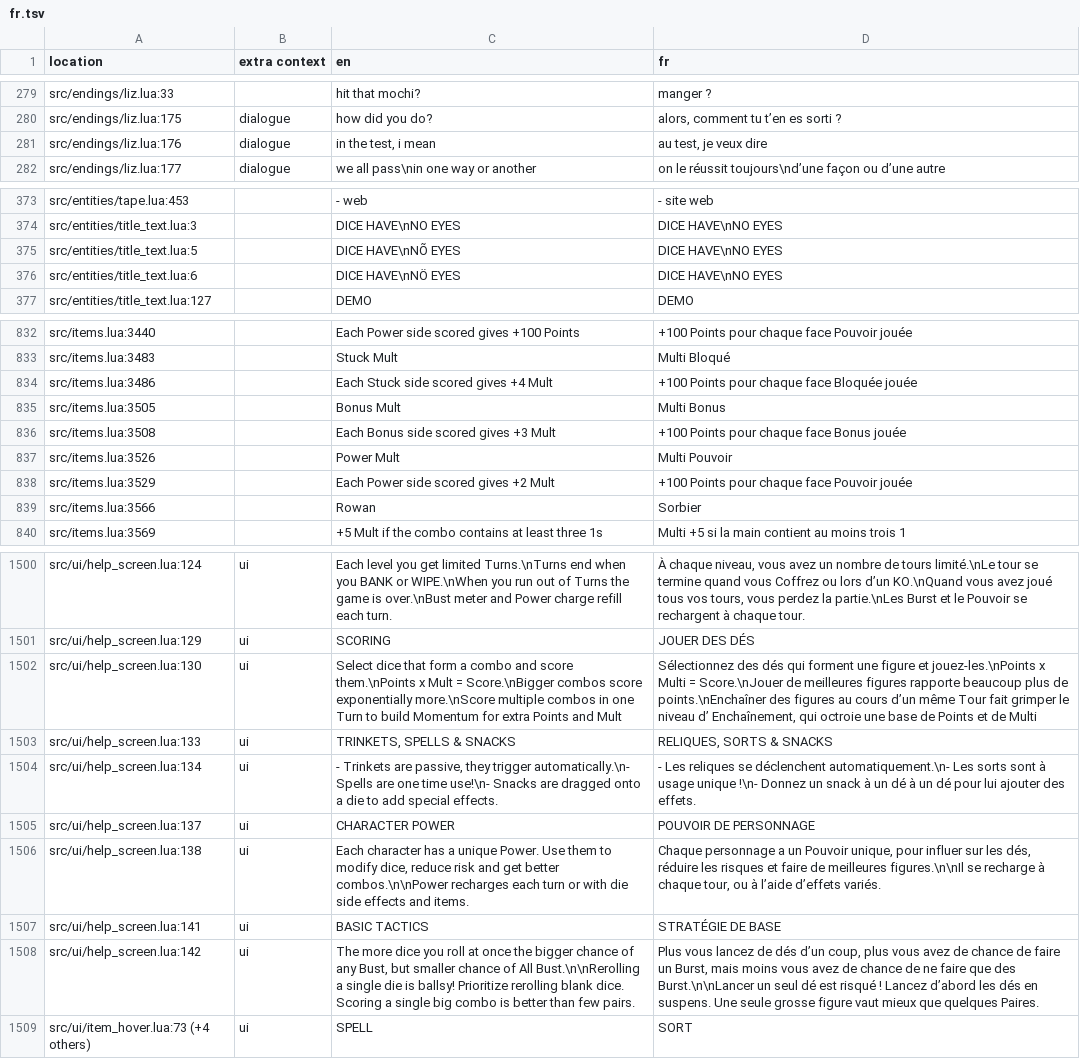
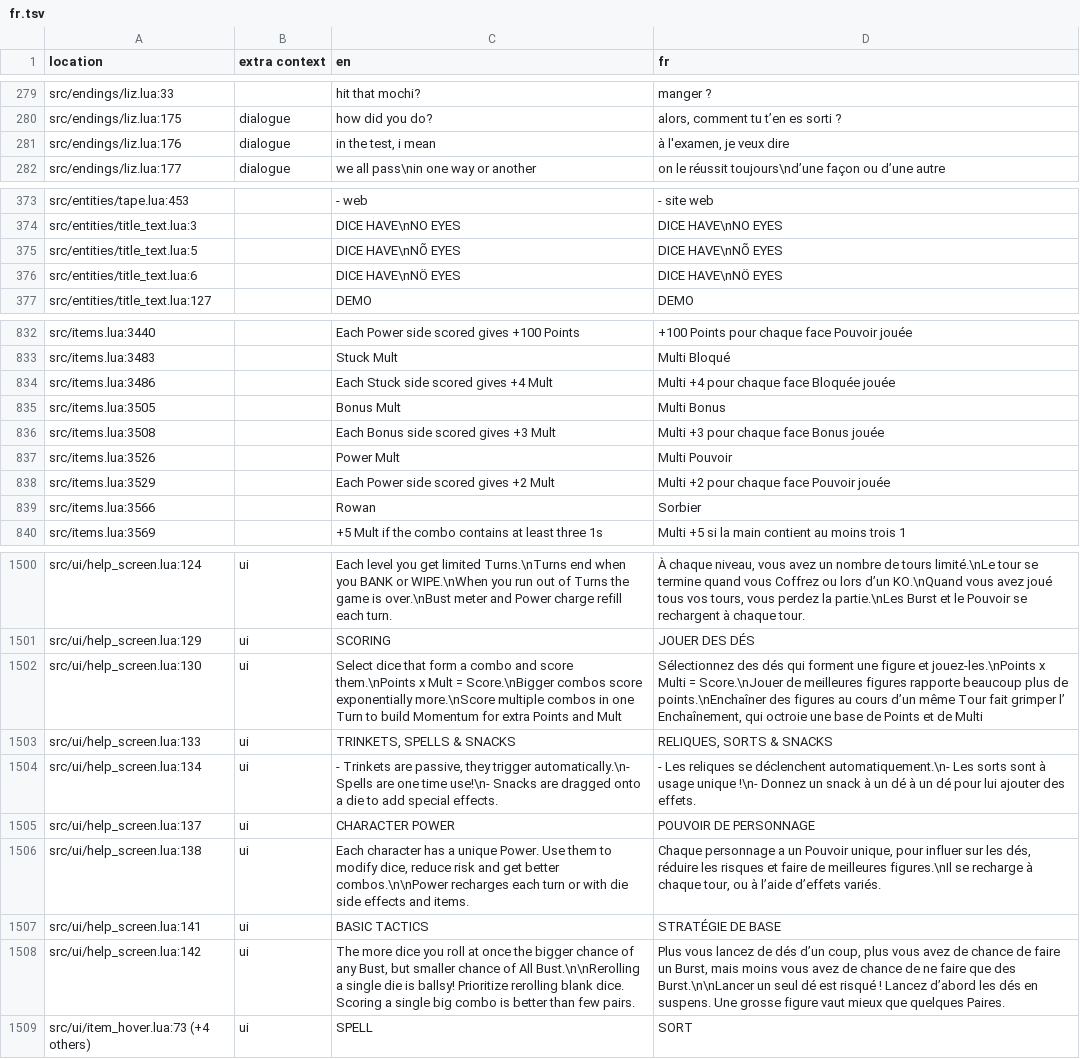
Before and after one commit to 1bardesign/dhne-translation, a TSV file: fr.tsv, drawn as a sheet; only a part is shown, gaps mark what is left out; the diff covers the shown part only.

Commit message:
correction of an oversight + shortening of help screen texts fr.tsv

```diff
--- a/fr.tsv
+++ b/fr.tsv
@@ -280,3 +280,3 @@ src/endings/liz.lua:33		hit that mochi?	manger ?
 src/endings/liz.lua:175	dialogue	how did you do?	alors, comment tu t’en es sorti ?
-src/endings/liz.lua:176	dialogue	in the test, i mean	au test, je veux dire
+src/endings/liz.lua:176	dialogue	in the test, i mean	à l'examen, je veux dire
 src/endings/liz.lua:177	dialogue	we all pass\nin one way or another	on le réussit toujours\nd’une façon ou d’une autre
@@ -374,4 +374,4 @@ src/entities/tape.lua:453		- web	- site web
 src/entities/title_text.lua:3		DICE HAVE\nNO EYES	DICE HAVE\nNO EYES
-src/entities/title_text.lua:5		DICE HAVE\nNÕ EYES	DICE HAVE\nNO EYES
-src/entities/title_text.lua:6		DICE HAVE\nNÖ EYES	DICE HAVE\nNO EYES
+src/entities/title_text.lua:5		DICE HAVE\nNÕ EYES	DICE HAVE\nNÕ EYES
+src/entities/title_text.lua:6		DICE HAVE\nNÖ EYES	DICE HAVE\nNÖ EYES
 src/entities/title_text.lua:127		DEMO	DEMO
@@ -833,7 +833,7 @@ src/items.lua:3440		Each Power side scored gives +100 Points	+100 Points pour ch
 src/items.lua:3483		Stuck Mult	Multi Bloqué
-src/items.lua:3486		Each Stuck side scored gives +4 Mult	+100 Points pour chaque face Bloquée jouée
+src/items.lua:3486		Each Stuck side scored gives +4 Mult	Multi +4 pour chaque face Bloquée jouée
 src/items.lua:3505		Bonus Mult	Multi Bonus
-src/items.lua:3508		Each Bonus side scored gives +3 Mult	+100 Points pour chaque face Bonus jouée
+src/items.lua:3508		Each Bonus side scored gives +3 Mult	Multi +3 pour chaque face Bonus jouée
 src/items.lua:3526		Power Mult	Multi Pouvoir
-src/items.lua:3529		Each Power side scored gives +2 Mult	+100 Points pour chaque face Pouvoir jouée
+src/items.lua:3529		Each Power side scored gives +2 Mult	Multi +2 pour chaque face Pouvoir jouée
 src/items.lua:3566		Rowan	Sorbier
@@ -1501,3 +1501,3 @@ src/ui/help_screen.lua:124	ui	Each level you get limited Turns.\nTurns end when
 src/ui/help_screen.lua:129	ui	SCORING	JOUER DES DÉS
-src/ui/help_screen.lua:130	ui	Select dice that form a combo and score them.\nPoints x Mult = Score.\nBigger combos score exponentially more.\nScore multiple combos in one Turn to build Momentum for extra Points and Mult	Sélectionnez des dés qui forment une figure et jouez-les.\nPoints x Multi = Score.\nJouer de meilleures figures rapporte beaucoup plus de points.\nEnchaîner des figures au cours d’un même Tour fait grimper le niveau d’ Enchaînement, qui octroie une base de Points et de Multi
+src/ui/help_screen.lua:130	ui	Select dice that form a combo and score them.\nPoints x Mult = Score.\nBigger combos score exponentially more.\nScore multiple combos in one Turn to build Momentum for extra Points and Mult	Sélectionnez des dés qui forment une figure et jouez-les.\nPoints x Multi = Score.\nJouer de meilleures figures rapporte beaucoup plus de points.\nEnchaîner des figures au cours d’un même Tour fait grimper l’ Enchaînement, qui octroie une base de Points et de Multi
 src/ui/help_screen.lua:133	ui	TRINKETS, SPELLS & SNACKS	RELIQUES, SORTS & SNACKS
@@ -1505,5 +1505,5 @@ src/ui/help_screen.lua:134	ui	- Trinkets are passive, they trigger automatically
 src/ui/help_screen.lua:137	ui	CHARACTER POWER	POUVOIR DE PERSONNAGE
-src/ui/help_screen.lua:138	ui	Each character has a unique Power. Use them to modify dice, reduce risk and get better combos.\n\nPower recharges each turn or with die side effects and items.	Chaque personnage a un Pouvoir unique, pour influer sur les dés, réduire les risques et faire de meilleures figures.\n\nIl se recharge à chaque tour, ou à l’aide d’effets variés.
+src/ui/help_screen.lua:138	ui	Each character has a unique Power. Use them to modify dice, reduce risk and get better combos.\n\nPower recharges each turn or with die side effects and items.	Chaque personnage a un Pouvoir unique, pour influer sur les dés, réduire les risques et faire de meilleures figures.\nIl se recharge à chaque tour, ou à l’aide d’effets variés.
 src/ui/help_screen.lua:141	ui	BASIC TACTICS	STRATÉGIE DE BASE
-src/ui/help_screen.lua:142	ui	The more dice you roll at once the bigger chance of any Bust, but smaller chance of All Bust.\n\nRerolling a single die is ballsy! Prioritize rerolling blank dice. Scoring a single big combo is better than few pairs.	Plus vous lancez de dés d’un coup, plus vous avez de chance de faire un Burst, mais moins vous avez de chance de ne faire que des Burst.\n\nLancer un seul dé est risqué ! Lancez d’abord les dés en suspens. Une seule grosse figure vaut mieux que quelques Paires.
+src/ui/help_screen.lua:142	ui	The more dice you roll at once the bigger chance of any Bust, but smaller chance of All Bust.\n\nRerolling a single die is ballsy! Prioritize rerolling blank dice. Scoring a single big combo is better than few pairs.	Plus vous lancez de dés d’un coup, plus vous avez de chance de faire un Burst, mais moins vous avez de chance de ne faire que des Burst.\n\nLancer un seul dé est risqué ! Lancez d’abord les dés en suspens. Une grosse figure vaut mieux que quelques Paires.
 src/ui/item_hover.lua:73 (+4 others)	ui	SPELL	SORT
```
Also changed, not shown: 1 edited cell elsewhere in this file.
